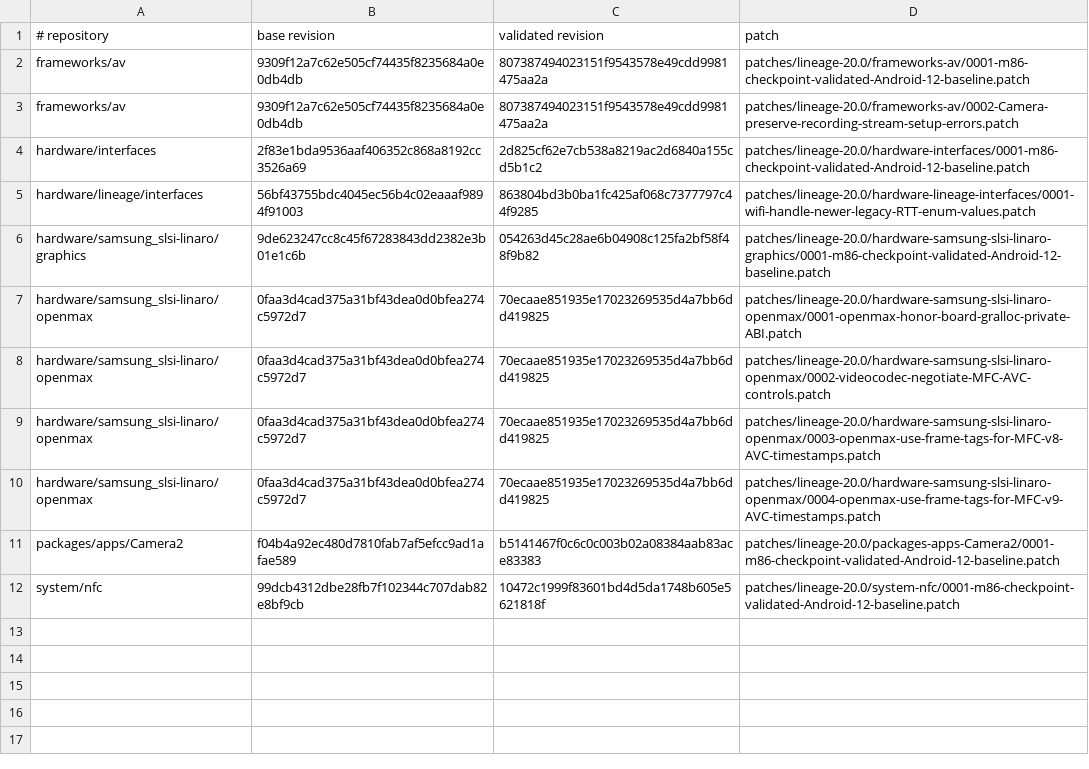
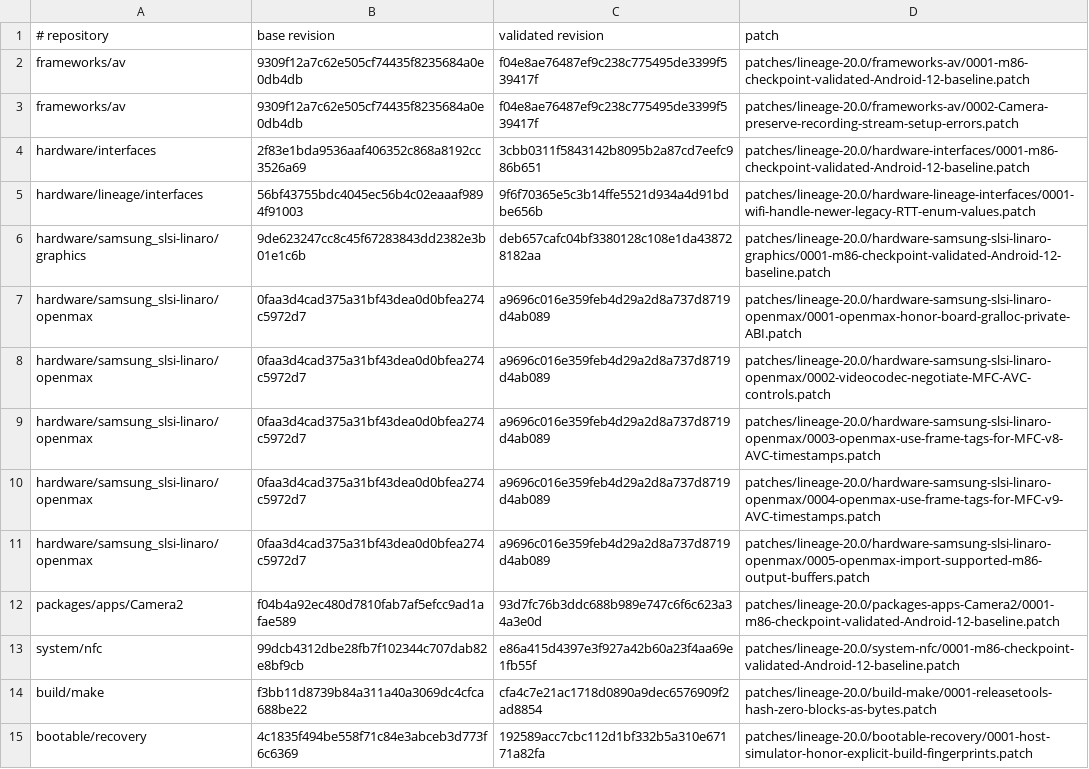
Before and after one commit to meizu-pro5-dev/pro5-android, a TSV file: patches/lineage-20.0/series.tsv, drawn as a sheet.

Commit message:
lineage-20.0: publish codec2 fixes and reproducible source locks

```diff
--- a/patches/lineage-20.0/series.tsv
+++ b/patches/lineage-20.0/series.tsv
@@ -1,12 +1,15 @@
 # repository	base revision	validated revision	patch
-frameworks/av	9309f12a7c62e505cf74435f8235684a0e0db4db	807387494023151f9543578e49cdd9981475aa2a	patches/lineage-20.0/frameworks-av/0001-m86-checkpoint-validated-Android-12-baseline.patch
-frameworks/av	9309f12a7c62e505cf74435f8235684a0e0db4db	807387494023151f9543578e49cdd9981475aa2a	patches/lineage-20.0/frameworks-av/0002-Camera-preserve-recording-stream-setup-errors.patch
-hardware/interfaces	2f83e1bda9536aaf406352c868a8192cc3526a69	2d825cf62e7cb538a8219ac2d6840a155cd5b1c2	patches/lineage-20.0/hardware-interfaces/0001-m86-checkpoint-validated-Android-12-baseline.patch
-hardware/lineage/interfaces	56bf43755bdc4045ec56b4c02eaaaf9894f91003	863804bd3b0ba1fc425af068c7377797c44f9285	patches/lineage-20.0/hardware-lineage-interfaces/0001-wifi-handle-newer-legacy-RTT-enum-values.patch
-hardware/samsung_slsi-linaro/graphics	9de623247cc8c45f67283843dd2382e3b01e1c6b	054263d45c28ae6b04908c125fa2bf58f48f9b82	patches/lineage-20.0/hardware-samsung-slsi-linaro-graphics/0001-m86-checkpoint-validated-Android-12-baseline.patch
-hardware/samsung_slsi-linaro/openmax	0faa3d4cad375a31bf43dea0d0bfea274c5972d7	70ecaae851935e17023269535d4a7bb6dd419825	patches/lineage-20.0/hardware-samsung-slsi-linaro-openmax/0001-openmax-honor-board-gralloc-private-ABI.patch
-hardware/samsung_slsi-linaro/openmax	0faa3d4cad375a31bf43dea0d0bfea274c5972d7	70ecaae851935e17023269535d4a7bb6dd419825	patches/lineage-20.0/hardware-samsung-slsi-linaro-openmax/0002-videocodec-negotiate-MFC-AVC-controls.patch
-hardware/samsung_slsi-linaro/openmax	0faa3d4cad375a31bf43dea0d0bfea274c5972d7	70ecaae851935e17023269535d4a7bb6dd419825	patches/lineage-20.0/hardware-samsung-slsi-linaro-openmax/0003-openmax-use-frame-tags-for-MFC-v8-AVC-timestamps.patch
-hardware/samsung_slsi-linaro/openmax	0faa3d4cad375a31bf43dea0d0bfea274c5972d7	70ecaae851935e17023269535d4a7bb6dd419825	patches/lineage-20.0/hardware-samsung-slsi-linaro-openmax/0004-openmax-use-frame-tags-for-MFC-v9-AVC-timestamps.patch
-packages/apps/Camera2	f04b4a92ec480d7810fab7af5efcc9ad1afae589	b5141467f0c6c0c003b02a08384aab83ace83383	patches/lineage-20.0/packages-apps-Camera2/0001-m86-checkpoint-validated-Android-12-baseline.patch
-system/nfc	99dcb4312dbe28fb7f102344c707dab82e8bf9cb	10472c1999f83601bd4d5da1748b605e5621818f	patches/lineage-20.0/system-nfc/0001-m86-checkpoint-validated-Android-12-baseline.patch
+frameworks/av	9309f12a7c62e505cf74435f8235684a0e0db4db	f04e8ae76487ef9c238c775495de3399f539417f	patches/lineage-20.0/frameworks-av/0001-m86-checkpoint-validated-Android-12-baseline.patch
+frameworks/av	9309f12a7c62e505cf74435f8235684a0e0db4db	f04e8ae76487ef9c238c775495de3399f539417f	patches/lineage-20.0/frameworks-av/0002-Camera-preserve-recording-stream-setup-errors.patch
+hardware/interfaces	2f83e1bda9536aaf406352c868a8192cc3526a69	3cbb0311f5843142b8095b2a87cd7eefc986b651	patches/lineage-20.0/hardware-interfaces/0001-m86-checkpoint-validated-Android-12-baseline.patch
+hardware/lineage/interfaces	56bf43755bdc4045ec56b4c02eaaaf9894f91003	9f6f70365e5c3b14ffe5521d934a4d91bdbe656b	patches/lineage-20.0/hardware-lineage-interfaces/0001-wifi-handle-newer-legacy-RTT-enum-values.patch
+hardware/samsung_slsi-linaro/graphics	9de623247cc8c45f67283843dd2382e3b01e1c6b	deb657cafc04bf3380128c108e1da438728182aa	patches/lineage-20.0/hardware-samsung-slsi-linaro-graphics/0001-m86-checkpoint-validated-Android-12-baseline.patch
+hardware/samsung_slsi-linaro/openmax	0faa3d4cad375a31bf43dea0d0bfea274c5972d7	a9696c016e359feb4d29a2d8a737d8719d4ab089	patches/lineage-20.0/hardware-samsung-slsi-linaro-openmax/0001-openmax-honor-board-gralloc-private-ABI.patch
+hardware/samsung_slsi-linaro/openmax	0faa3d4cad375a31bf43dea0d0bfea274c5972d7	a9696c016e359feb4d29a2d8a737d8719d4ab089	patches/lineage-20.0/hardware-samsung-slsi-linaro-openmax/0002-videocodec-negotiate-MFC-AVC-controls.patch
+hardware/samsung_slsi-linaro/openmax	0faa3d4cad375a31bf43dea0d0bfea274c5972d7	a9696c016e359feb4d29a2d8a737d8719d4ab089	patches/lineage-20.0/hardware-samsung-slsi-linaro-openmax/0003-openmax-use-frame-tags-for-MFC-v8-AVC-timestamps.patch
+hardware/samsung_slsi-linaro/openmax	0faa3d4cad375a31bf43dea0d0bfea274c5972d7	a9696c016e359feb4d29a2d8a737d8719d4ab089	patches/lineage-20.0/hardware-samsung-slsi-linaro-openmax/0004-openmax-use-frame-tags-for-MFC-v9-AVC-timestamps.patch
+hardware/samsung_slsi-linaro/openmax	0faa3d4cad375a31bf43dea0d0bfea274c5972d7	a9696c016e359feb4d29a2d8a737d8719d4ab089	patches/lineage-20.0/hardware-samsung-slsi-linaro-openmax/0005-openmax-import-supported-m86-output-buffers.patch
+packages/apps/Camera2	f04b4a92ec480d7810fab7af5efcc9ad1afae589	93d7fc76b3ddc688b989e747c6f6c623a34a3e0d	patches/lineage-20.0/packages-apps-Camera2/0001-m86-checkpoint-validated-Android-12-baseline.patch
+system/nfc	99dcb4312dbe28fb7f102344c707dab82e8bf9cb	e86a415d4397e3f927a42b60a23f4aa69e1fb55f	patches/lineage-20.0/system-nfc/0001-m86-checkpoint-validated-Android-12-baseline.patch
+build/make	f3bb11d8739b84a311a40a3069dc4cfca688be22	cfa4c7e21ac1718d0890a9dec6576909f2ad8854	patches/lineage-20.0/build-make/0001-releasetools-hash-zero-blocks-as-bytes.patch
+bootable/recovery	4c1835f494be558f71c84e3abceb3d773f6c6369	192589acc7cbc112d1bf332b5a310e67171a82fa	patches/lineage-20.0/bootable-recovery/0001-host-simulator-honor-explicit-build-fingerprints.patch
```
Also changed, not shown: locks/lineage-20.0-revisions.tsv, 8 other files.
